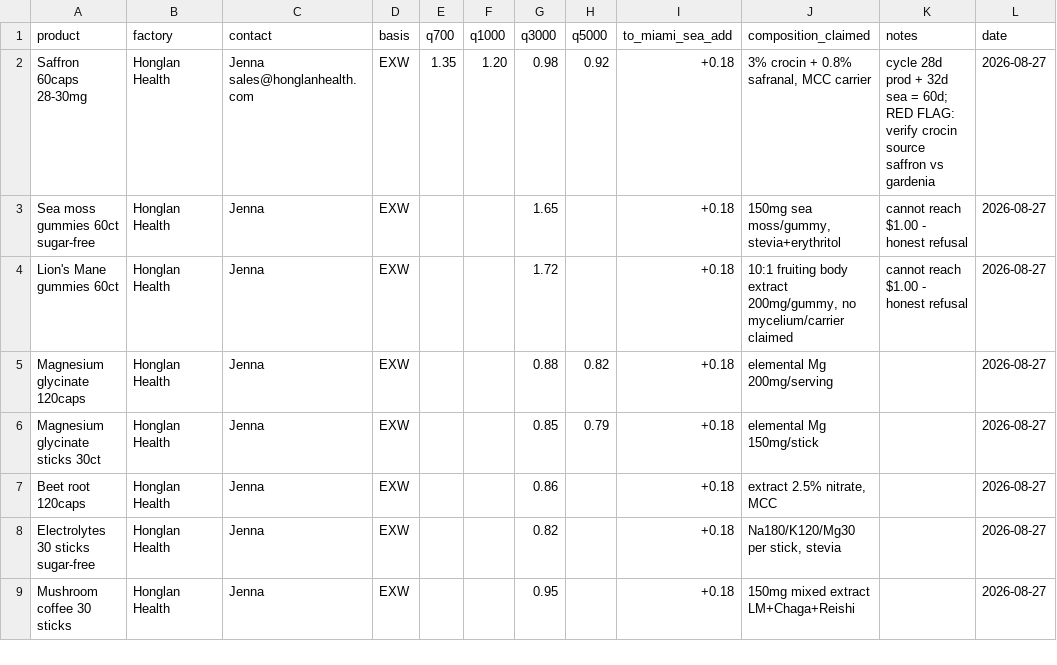
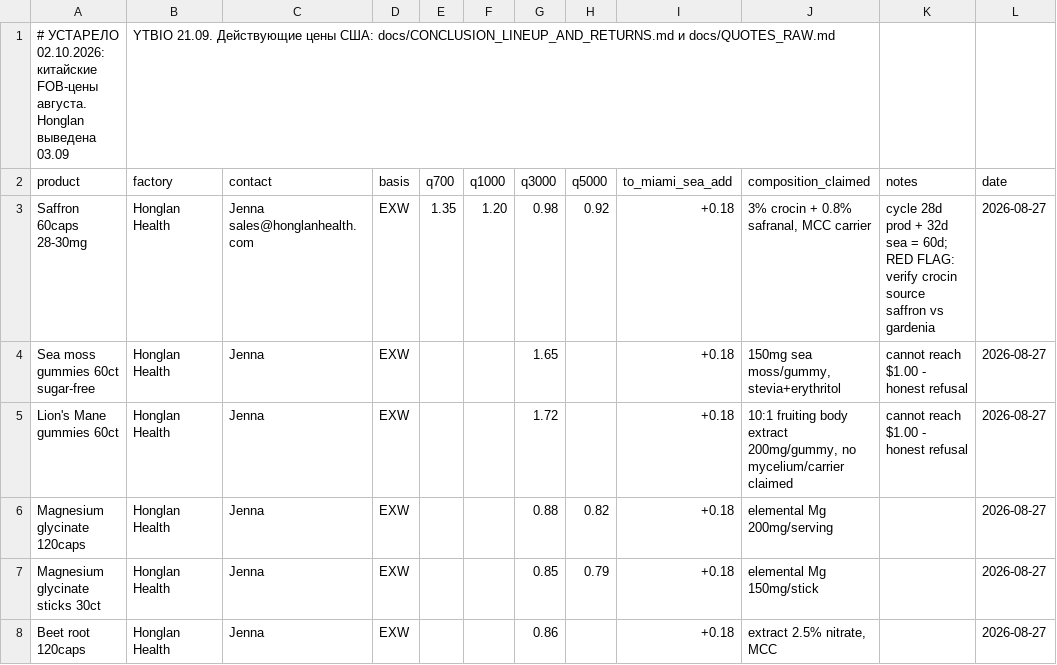
Before and after one commit to arorlov93/The-Aldera, a CSV file: track1/fob_actuals.csv, drawn as a sheet; only a part is shown; the shorter side is filled out with more unchanged rows; the diff names each change by its address in the sheet, - before the commit and + after, or states it on an @@ line.

```diff
--- a/track1/fob_actuals.csv
+++ b/track1/fob_actuals.csv
+row 1: # УСТАРЕЛО 02.10.2026: китайские FOB-цены августа. Honglan выведена 03.09 | YTBIO 21.09. Действующие цены США: docs/CONCLUSION_LINEUP_AND_RETURNS.md и docs/QUOTES_RAW.md
```
Also changed, not shown: 1 other file.
